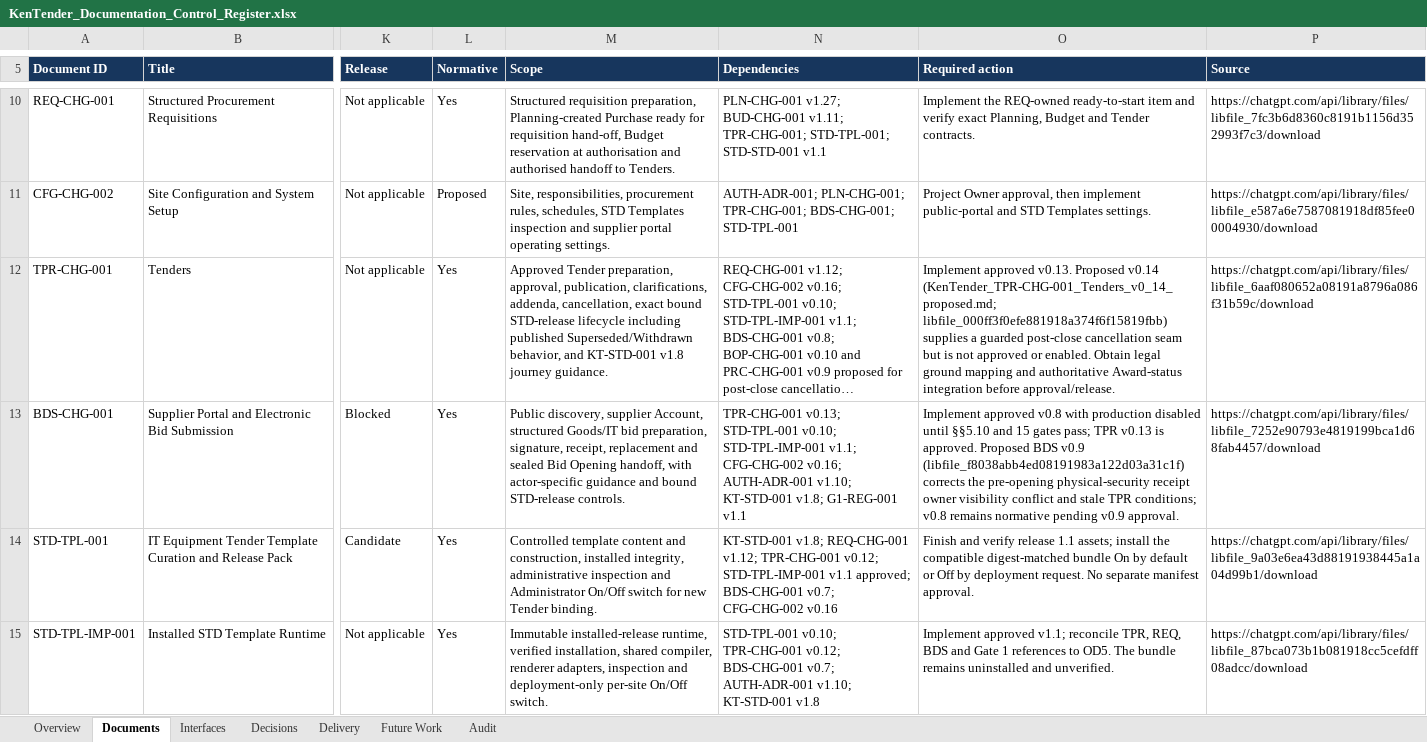
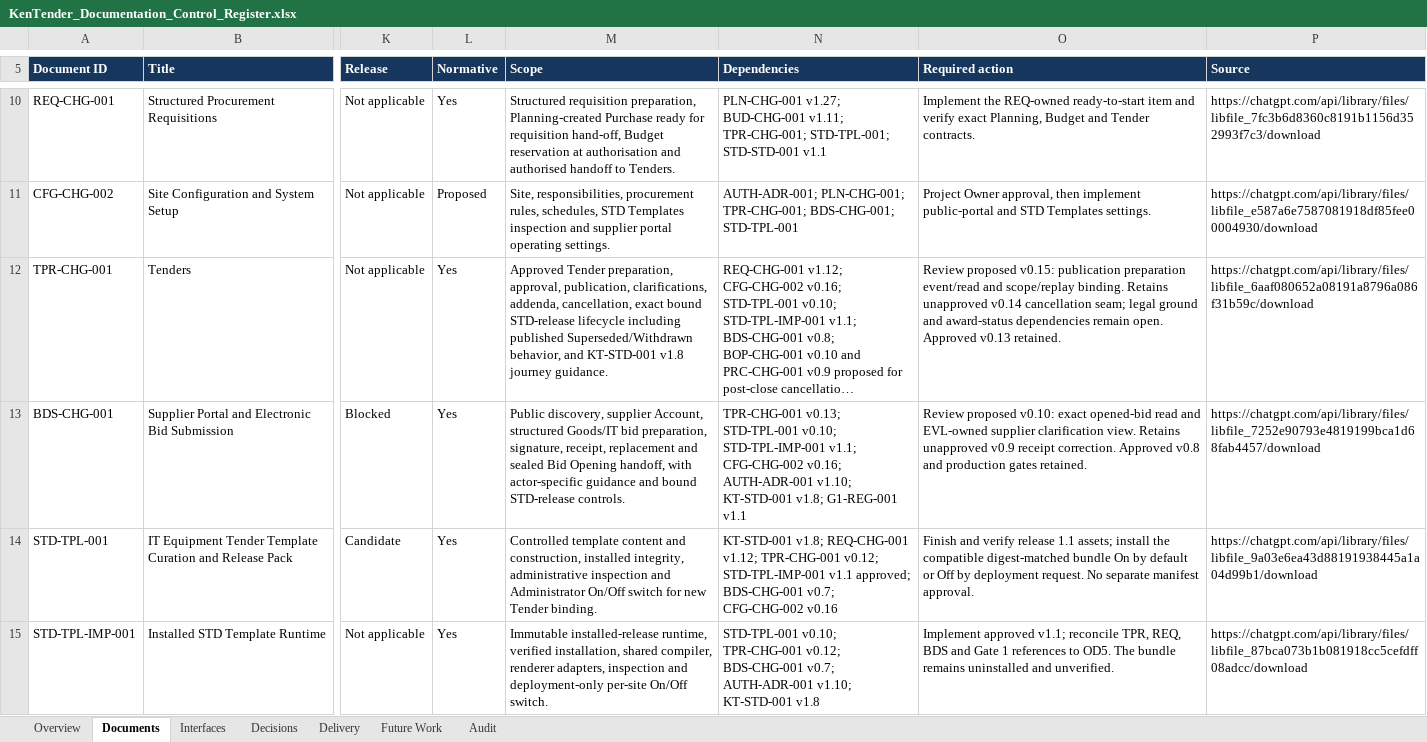
Before and after one commit to bnganyi/kentender_v1, an Excel workbook: docs/mvp-1-r1/98_work_progress/KenTender_Documentation_Control_Register.xlsx, sheet Documents, drawn as a sheet; only a part is shown, gaps mark what is left out; long unchanged cells end in …; values as stored, in another font and other column widths than the file's, no borders; conditional formats and table styles not drawn; the diff covers the shown part only; the diff names each change by its address in the sheet, - before the commit and + after, or states it on an @@ line.

```diff
--- a/docs/mvp-1-r1/98_work_progress/KenTender_Documentation_Control_Register.xlsx (sheet Documents)
+++ b/docs/mvp-1-r1/98_work_progress/KenTender_Documentation_Control_Register.xlsx (sheet Documents)
-O12 (Required action): Implement approved v0.13. Proposed v0.14 (KenTender_TPR-CHG-001_Tenders_v0_14_proposed.md; libfile_000ff3f0efe881918a374f6f15819fbb) supplies a guarded post-close cancellation seam but is not approved or enabled. Obtain legal ground mapping and authoritative Award-status integration before approval/release.
+O12 (Required action): Review proposed v0.15: publication preparation event/read and scope/replay binding. Retains unapproved v0.14 cancellation seam; legal ground and award-status dependencies remain open. Approved v0.13 retained.
-O13 (Required action): Implement approved v0.8 with production disabled until §§5.10 and 15 gates pass; TPR v0.13 is approved. Proposed BDS v0.9 (libfile_f8038abb4ed08191983a122d03a31c1f) corrects the pre-opening physical-security receipt owner visibility conflict and stale TPR conditions; v0.8 remains normative pending v0.9 approval.
+O13 (Required action): Review proposed v0.10: exact opened-bid read and EVL-owned supplier clarification view. Retains unapproved v0.9 receipt correction. Approved v0.8 and production gates retained.
```
Also changed, not shown: 2 added rows, 9 edited cells and cell formats elsewhere in this sheet, sheet Interfaces, sheet Overview, sheet Delivery, sheet Audit, sheet Decisions, sheet Future Work, 10 other files.
